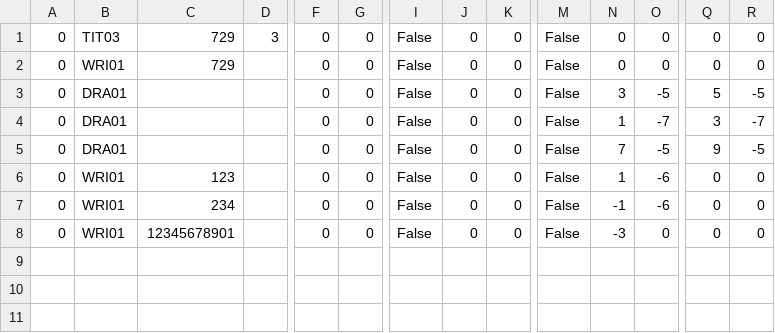
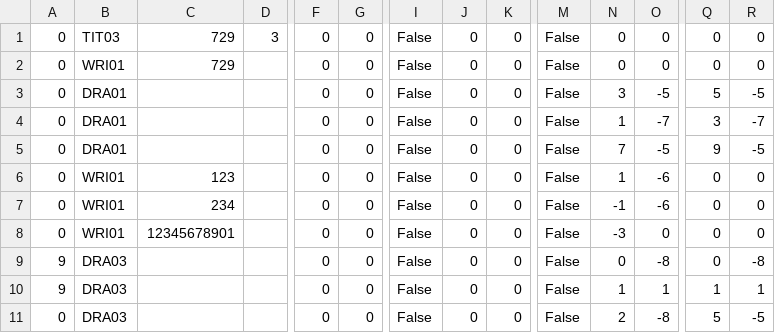
Before and after one commit to jforget/raku-Arithmetic-PaperAndPencil, a CSV file: t/data/06-html.csv, drawn as a sheet; only a part is shown, gaps mark what is left out; rows hold the shown columns only; the diff names each change by its address in the sheet, - before the commit and + after, or states it on an @@ line.

```diff
--- a/t/data/06-html.csv
+++ b/t/data/06-html.csv
+row 9: 9 | DRA03 |  |  | 0 | 0 | False | 0 | 0 | False | 0 | -8 | 0 | -8
+row 10: 9 | DRA03 |  |  | 0 | 0 | False | 0 | 0 | False | 1 | 1 | 1 | 1
+row 11: 0 | DRA03 |  |  | 0 | 0 | False | 0 | 0 | False | 2 | -8 | 5 | -5
```
Also changed, not shown: 2 other files.
